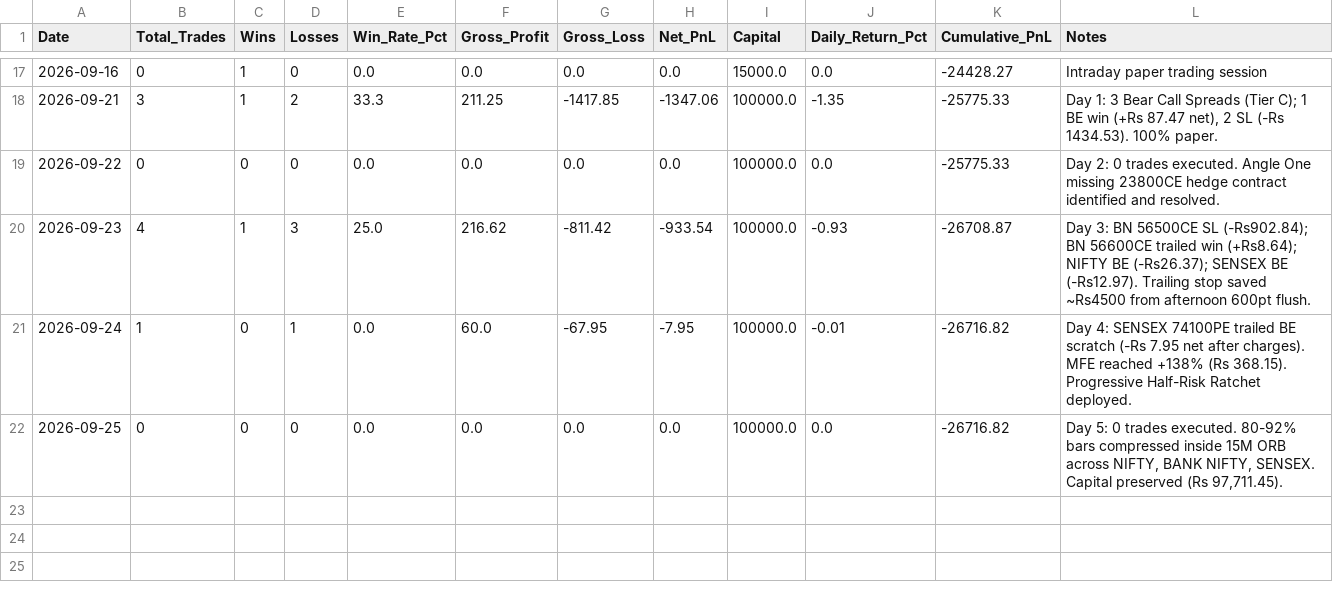
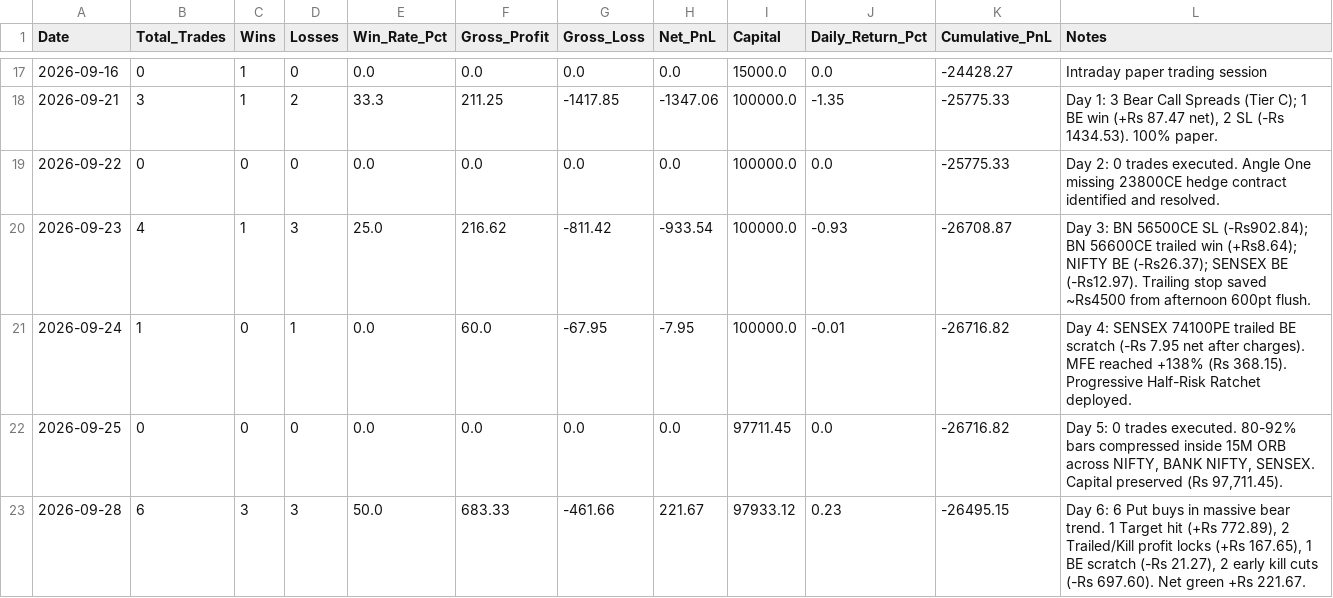
Before and after one commit to TN-Light/trading, a CSV file: reports/papertrade/daily_performance_ledger.csv, drawn as a sheet; only a part is shown, gaps mark what is left out; the diff names each change by its address in the sheet, - before the commit and + after, or states it on an @@ line.

Commit message:
docs: Day 6 forensic market audit & logbook synchronization (net green session +Rs 221.67)

```diff
--- a/reports/papertrade/daily_performance_ledger.csv
+++ b/reports/papertrade/daily_performance_ledger.csv
-I22 (Capital): 100000.0
+I22 (Capital): 97711.45
+row 23: 2026-09-28 | 6 | 3 | 3 | 50.0 | 683.33 | -461.66 | 221.67 | 97933.12 | 0.23 | -26495.15 | Day 6: 6 Put buys in massive bear trend. 1 Target hit (+Rs 772.89), 2 Trailed/Kill profit locks (+Rs 167.65), 1 BE scratch (-Rs 21.27), 2 early kill cuts (-Rs 697.60). Net green +Rs 221.67.
```
Also changed, not shown: 4 other files.
